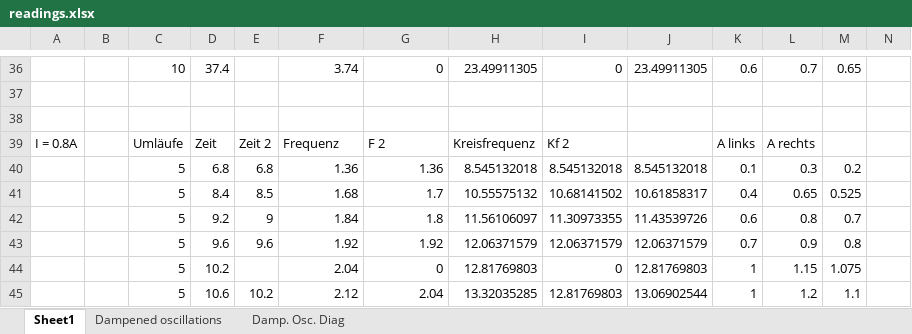
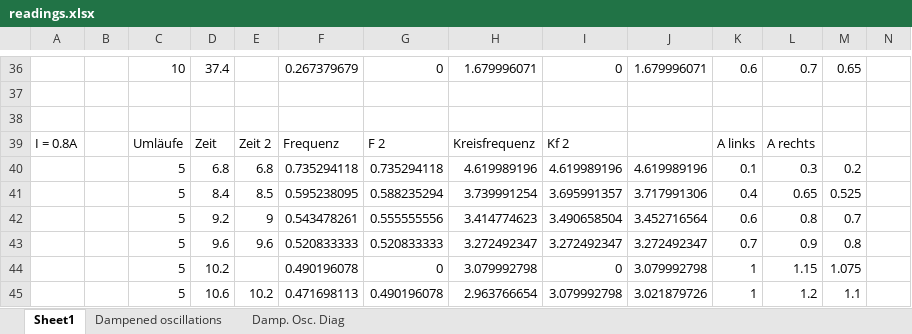
Before and after one commit to HappyEmu/physics-reports, an Excel workbook: exp5/data/readings.xlsx, sheet Sheet1, drawn as a sheet; only a part is shown, gaps mark what is left out; values as stored, in another font and other column widths than the file's, no borders; charts and pictures not drawn; the diff covers the shown part only; the diff names each change by its address in the sheet, - before the commit and + after, or states it on an @@ line.

```diff
--- a/exp5/data/readings.xlsx (sheet Sheet1)
+++ b/exp5/data/readings.xlsx (sheet Sheet1)
-F36: 3.74
+F36: 0.267379679
-H36: 23.49911305
+H36: 1.679996071
-J36: 23.49911305
+J36: 1.679996071
-F40: 1.36
+F40: 0.735294118
-G40: 1.36
+G40: 0.735294118
-H40: 8.545132018
+H40: 4.619989196
-I40: 8.545132018
+I40: 4.619989196
-J40: 8.545132018
+J40: 4.619989196
-F41: 1.68
+F41: 0.595238095
-G41: 1.7
+G41: 0.588235294
-H41: 10.55575132
+H41: 3.739991254
-I41: 10.68141502
+I41: 3.695991357
-J41: 10.61858317
+J41: 3.717991306
-F42: 1.84
+F42: 0.543478261
-G42: 1.8
+G42: 0.555555556
-H42: 11.56106097
+H42: 3.414774623
-I42: 11.30973355
+I42: 3.490658504
-J42: 11.43539726
+J42: 3.452716564
-F43: 1.92
+F43: 0.520833333
-G43: 1.92
+G43: 0.520833333
-H43: 12.06371579
+H43: 3.272492347
-I43: 12.06371579
+I43: 3.272492347
-J43: 12.06371579
+J43: 3.272492347
-F44: 2.04
+F44: 0.490196078
-H44: 12.81769803
+H44: 3.079992798
-J44: 12.81769803
+J44: 3.079992798
-F45: 2.12
+F45: 0.471698113
-G45: 2.04
+G45: 0.490196078
-H45: 13.32035285
+H45: 2.963766654
-I45: 12.81769803
+I45: 3.079992798
-J45: 13.06902544
+J45: 3.021879726
```
Also changed, not shown: 1 added row, 1 removed row and 101 edited cells elsewhere in this sheet, formulas that keep their value, charts or pictures, 1 other file.
